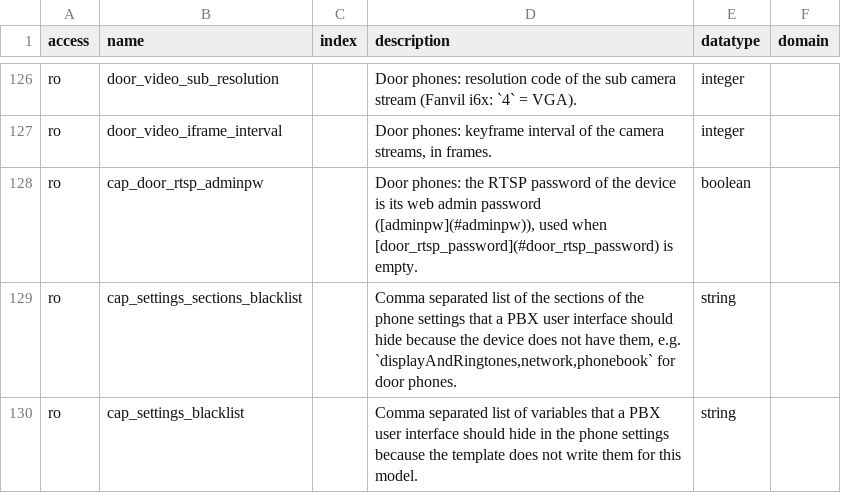
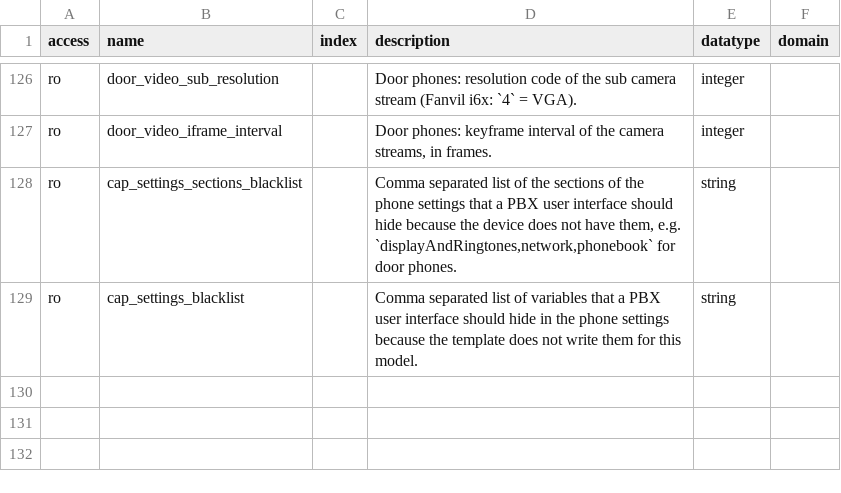
Before and after one commit to nethesis/tancredi, a TSV file: docs/_data/variables.tsv, drawn as a sheet; only a part is shown, gaps mark what is left out.

Commit message:
fix(templates): Write only the i6x RTSP password
The i62 kept its web login password when the provisioning file set
Account1 Password, while it applied RTSP Server Passwd: the RTSP server
has its own password. Write the RTSP password from door_rtsp_password
only, stop writing the web admin account, and drop
cap_door_rtsp_adminpw. The web interface keeps the phones admin
password.

```diff
--- a/docs/_data/variables.tsv
+++ b/docs/_data/variables.tsv
@@ -127,3 +127,2 @@ ro	door_video_sub_resolution		Door phones: resolution code of the sub camera str
 ro	door_video_iframe_interval		Door phones: keyframe interval of the camera streams, in frames.	integer	
-ro	cap_door_rtsp_adminpw		Door phones: the RTSP password of the device is its web admin password ([adminpw](#adminpw)), used when [door_rtsp_password](#door_rtsp_password) is empty.	boolean	
 ro	cap_settings_sections_blacklist		Comma separated list of the sections of the phone settings that a PBX user interface should hide because the device does not have them, e.g. `displayAndRingtones,network,phonebook` for door phones.	string	
```
Also changed, not shown: 7 other files.
